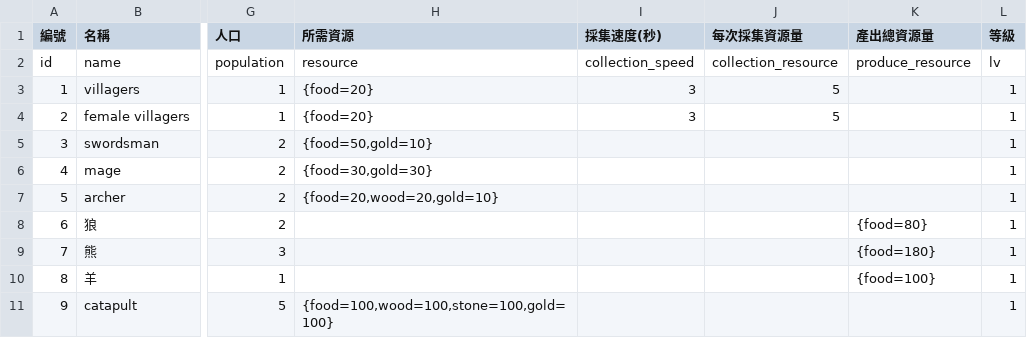
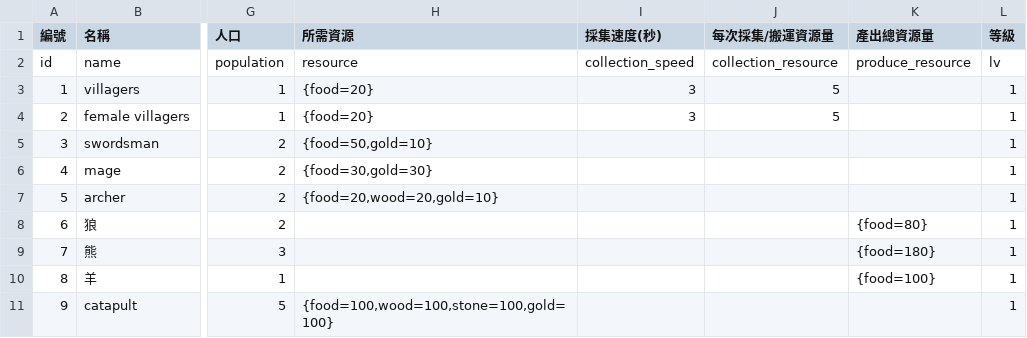
Before and after one commit to myKOF/Diablo-Factory, a CSV file: config/npc_data.csv, drawn as a sheet; only a part is shown, gaps mark what is left out; the diff names each change by its address in the sheet, - before the commit and + after, or states it on an @@ line.

Commit message:
統一採集、搬運資源量

```diff
--- a/config/npc_data.csv
+++ b/config/npc_data.csv
-J1: 每次採集資源量
+J1: 每次採集/搬運資源量
```
Also changed, not shown: 3 other files.
